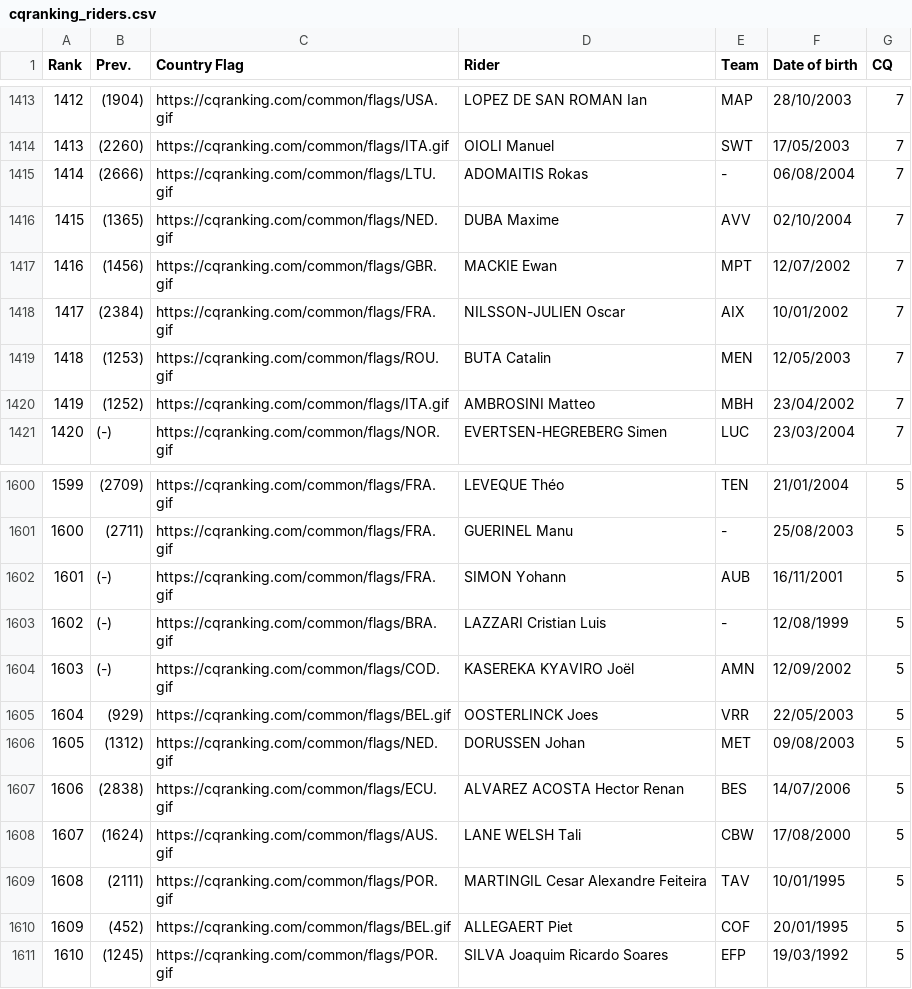
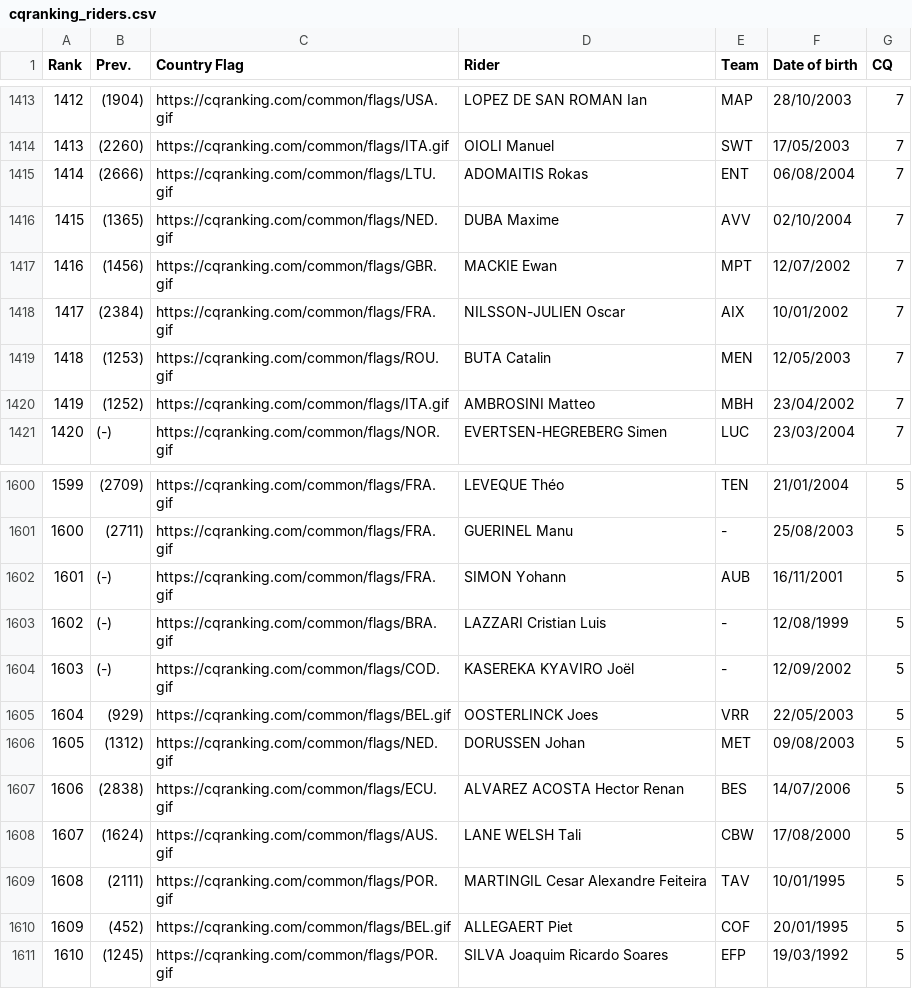
Before and after one commit to ciclismoreale/ciclismoreale.github.io, a CSV file: data/cqranking_riders.csv, drawn as a sheet; only a part is shown, gaps mark what is left out.

```diff
--- a/data/cqranking_riders.csv
+++ b/data/cqranking_riders.csv
@@ -1414,3 +1414,3 @@ Rank,Prev.,Country Flag,Rider,Team,Date of birth,CQ
 1413,(2260),https://cqranking.com/common/flags/ITA.gif,OIOLI Manuel,SWT,17/05/2003,7
-1414,(2666),https://cqranking.com/common/flags/LTU.gif,ADOMAITIS Rokas,-,06/08/2004,7
+1414,(2666),https://cqranking.com/common/flags/LTU.gif,ADOMAITIS Rokas,ENT,06/08/2004,7
 1415,(1365),https://cqranking.com/common/flags/NED.gif,DUBA Maxime,AVV,02/10/2004,7
@@ -1603,3 +1603,3 @@ Rank,Prev.,Country Flag,Rider,Team,Date of birth,CQ
 1602,(-),https://cqranking.com/common/flags/BRA.gif,LAZZARI Cristian Luis,-,12/08/1999,5
-1603,(-),https://cqranking.com/common/flags/COD.gif,KASEREKA KYAVIRO Joël,AMN,12/09/2002,5
+1603,(-),https://cqranking.com/common/flags/COD.gif,KASEREKA KYAVIRO Joël,-,12/09/2002,5
 1604,(929),https://cqranking.com/common/flags/BEL.gif,OOSTERLINCK Joes,VRR,22/05/2003,5
```
Also changed, not shown: 8 other files.
